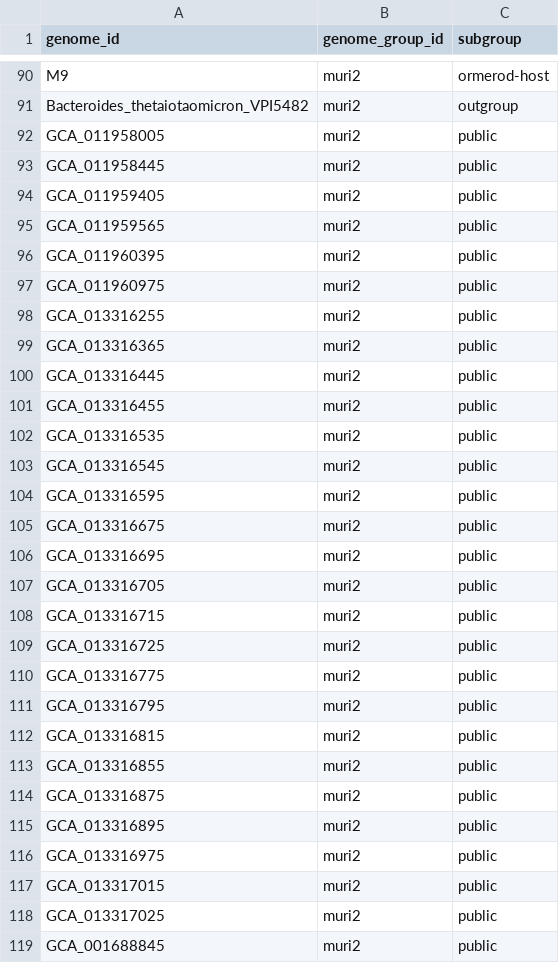
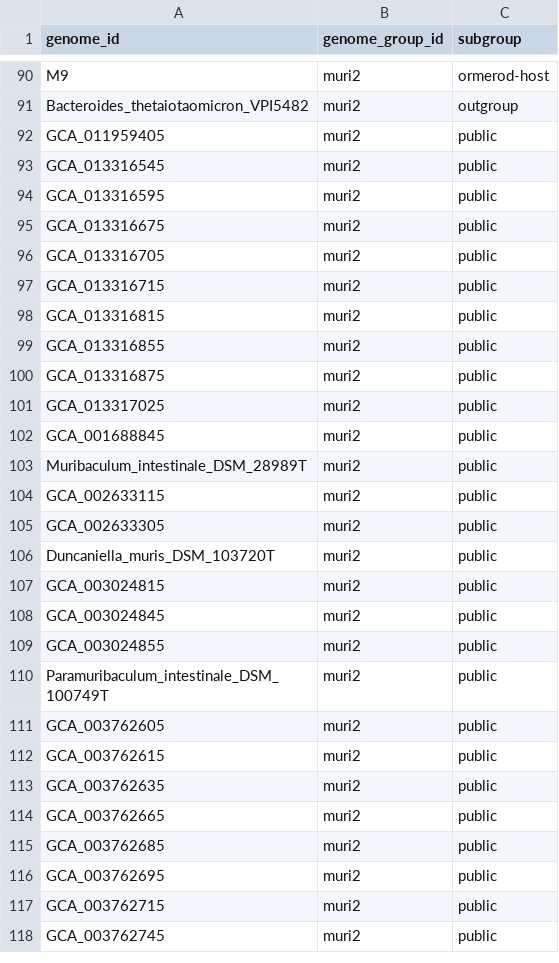
Before and after one commit to bsmith89/longev-mgen, a TSV file: meta/genome_group.tsv, drawn as a sheet; only a part is shown, gaps mark what is left out; the shorter side is filled out with more unchanged rows; the diff covers the shown part only.

Commit message:
Drop low-completeness or high-contamination assemblies from muri2

```diff
--- a/meta/genome_group.tsv
+++ b/meta/genome_group.tsv
@@ -91,13 +91,3 @@ M9	muri2	ormerod-host
 Bacteroides_thetaiotaomicron_VPI5482	muri2	outgroup
-GCA_011958005	muri2	public
-GCA_011958445	muri2	public
 GCA_011959405	muri2	public
-GCA_011959565	muri2	public
-GCA_011960395	muri2	public
-GCA_011960975	muri2	public
-GCA_013316255	muri2	public
-GCA_013316365	muri2	public
-GCA_013316445	muri2	public
-GCA_013316455	muri2	public
-GCA_013316535	muri2	public
 GCA_013316545	muri2	public
@@ -105,8 +95,4 @@ GCA_013316595	muri2	public
 GCA_013316675	muri2	public
-GCA_013316695	muri2	public
 GCA_013316705	muri2	public
 GCA_013316715	muri2	public
-GCA_013316725	muri2	public
-GCA_013316775	muri2	public
-GCA_013316795	muri2	public
 GCA_013316815	muri2	public
@@ -114,5 +100,2 @@ GCA_013316855	muri2	public
 GCA_013316875	muri2	public
-GCA_013316895	muri2	public
-GCA_013316975	muri2	public
-GCA_013317015	muri2	public
 GCA_013317025	muri2	public
```
Also changed, not shown: 5 removed rows elsewhere in this file.
